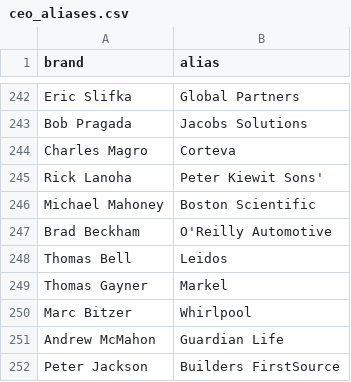
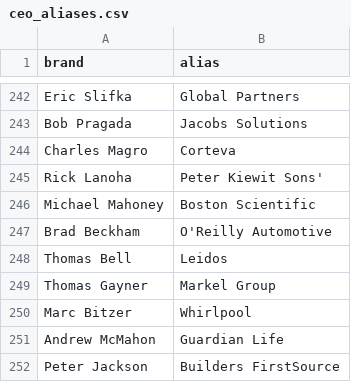
Before and after one commit to PatrickRyanLane/news-sentiment-dashboard, a CSV file: ceo_aliases.csv, drawn as a sheet; only a part is shown, gaps mark what is left out.

Commit message:
Update ceo_aliases.csv

```diff
--- a/ceo_aliases.csv
+++ b/ceo_aliases.csv
@@ -248,3 +248,3 @@ Brad Beckham,O'Reilly Automotive
 Thomas Bell,Leidos
-Thomas Gayner,Markel
+Thomas Gayner,Markel Group
 Marc Bitzer,Whirlpool
```
